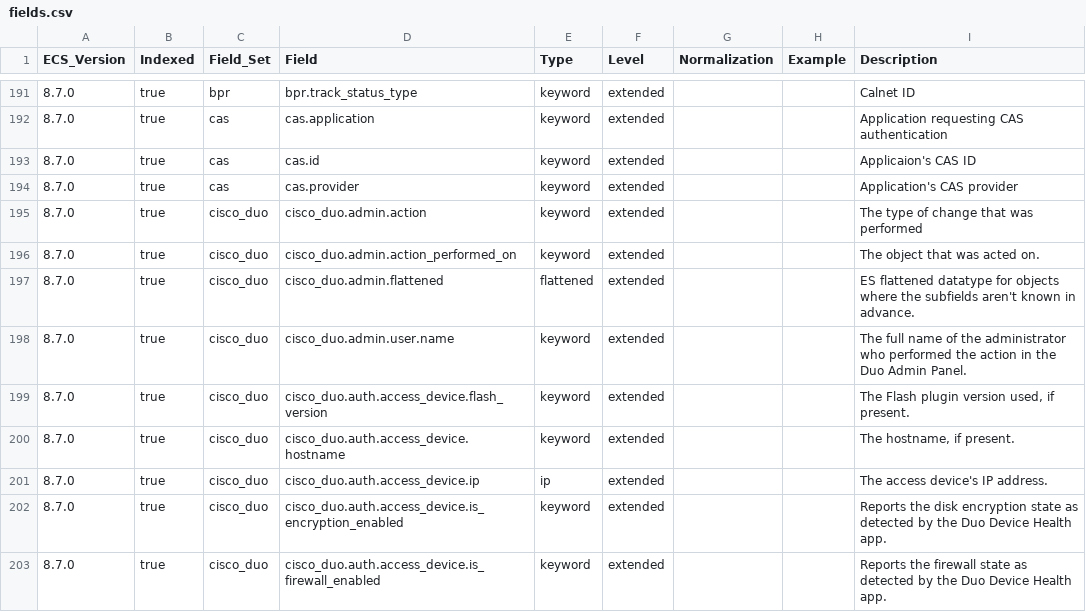
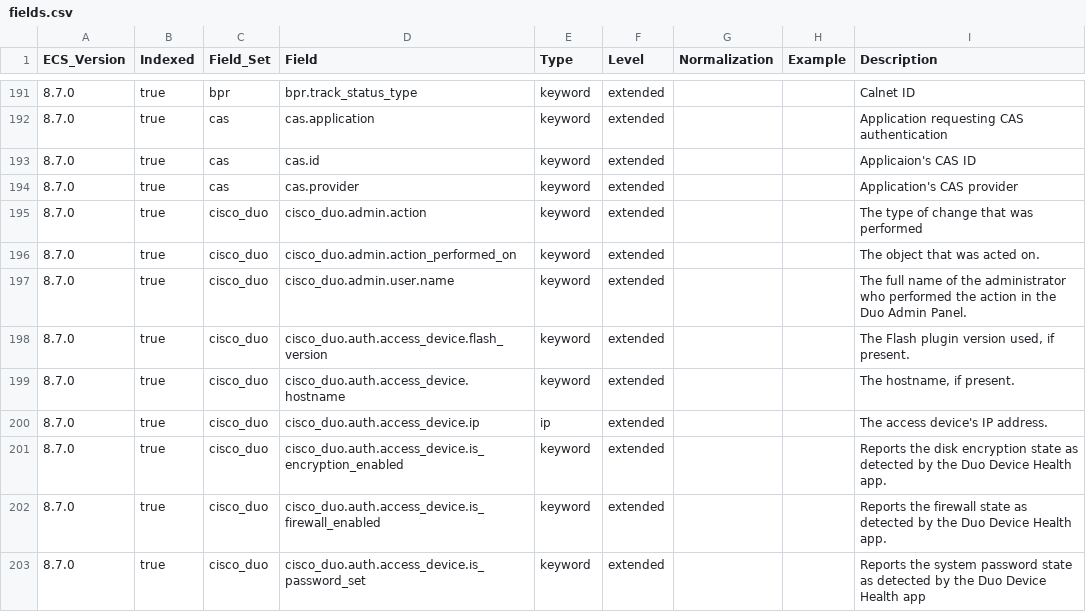
Before and after one commit to ucidentity/iso-ecs, a CSV file: generated/csv/fields.csv, drawn as a sheet; only a part is shown, gaps mark what is left out; the shorter side is filled out with more unchanged rows; the diff names each change by its address in the sheet, - before the commit and + after, or states it on an @@ line.

Commit message:
cisco_duo: fix flattened field causing issues

```diff
--- a/generated/csv/fields.csv
+++ b/generated/csv/fields.csv
-row 197: 8.7.0 | true | cisco_duo | cisco_duo.admin.flattened | flattened | extended |  |  | ES flattened datatype for objects where the subfields aren't known in advance.
```
Also changed, not shown: 8 other files.
